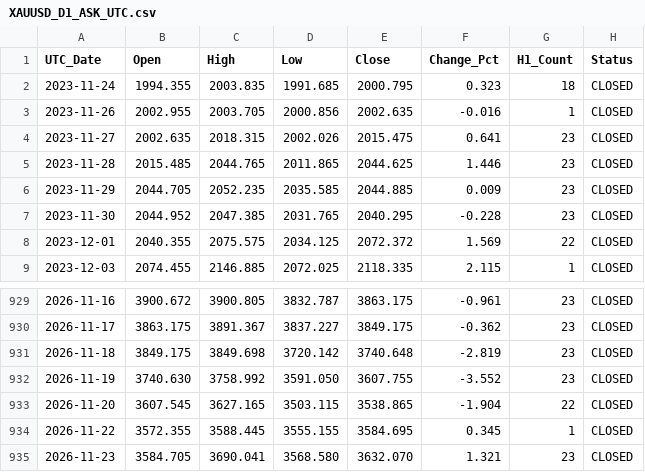
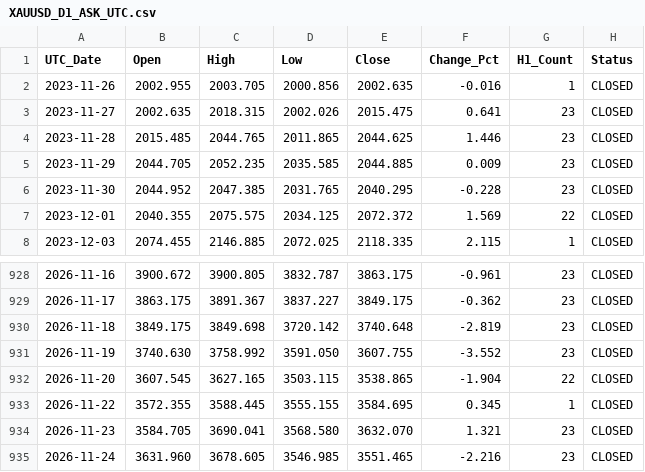
Before and after one commit to szegediz80-coder/gold-xauusd-data, a CSV file: data/XAUUSD_D1_ASK_UTC.csv, drawn as a sheet; only a part is shown, gaps mark what is left out.

```diff
--- a/data/XAUUSD_D1_ASK_UTC.csv
+++ b/data/XAUUSD_D1_ASK_UTC.csv
@@ -1,3 +1,2 @@
 UTC_Date,Open,High,Low,Close,Change_Pct,H1_Count,Status
-2023-11-24,1994.355,2003.835,1991.685,2000.795,0.323,18,CLOSED
 2023-11-26,2002.955,2003.705,2000.856,2002.635,-0.016,1,CLOSED
@@ -935 +934,2 @@ UTC_Date,Open,High,Low,Close,Change_Pct,H1_Count,Status
 2026-11-23,3584.705,3690.041,3568.580,3632.070,1.321,23,CLOSED
+2026-11-24,3631.960,3678.605,3546.985,3551.465,-2.216,23,CLOSED
```
Also changed, not shown: 2 other files.
